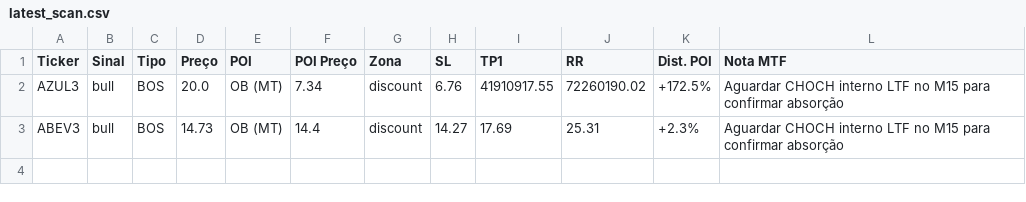
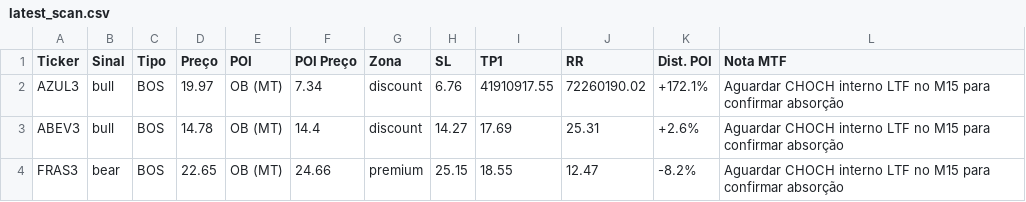
Before and after one commit to julianimmj/SMC-v3.0, a CSV file: latest_scan.csv, drawn as a sheet.

Commit message:
bot: upload resultados diarios [skip ci]

```diff
--- a/latest_scan.csv
+++ b/latest_scan.csv
@@ -1,3 +1,4 @@
 Ticker,Sinal,Tipo,Preço,POI,POI Preço,Zona,SL,TP1,RR,Dist. POI,Nota MTF
-AZUL3,bull,BOS,20.0,OB (MT),7.34,discount,6.76,41910917.55,72260190.02,+172.5%,Aguardar CHOCH interno LTF no M15 para confirmar absorção
-ABEV3,bull,BOS,14.73,OB (MT),14.4,discount,14.27,17.69,25.31,+2.3%,Aguardar CHOCH interno LTF no M15 para confirmar absorção
+AZUL3,bull,BOS,19.97,OB (MT),7.34,discount,6.76,41910917.55,72260190.02,+172.1%,Aguardar CHOCH interno LTF no M15 para confirmar absorção
+ABEV3,bull,BOS,14.78,OB (MT),14.4,discount,14.27,17.69,25.31,+2.6%,Aguardar CHOCH interno LTF no M15 para confirmar absorção
+FRAS3,bear,BOS,22.65,OB (MT),24.66,premium,25.15,18.55,12.47,-8.2%,Aguardar CHOCH interno LTF no M15 para confirmar absorção
```
